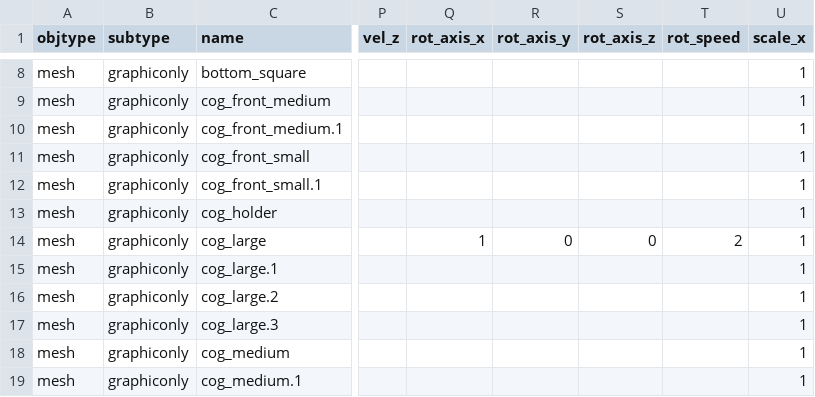
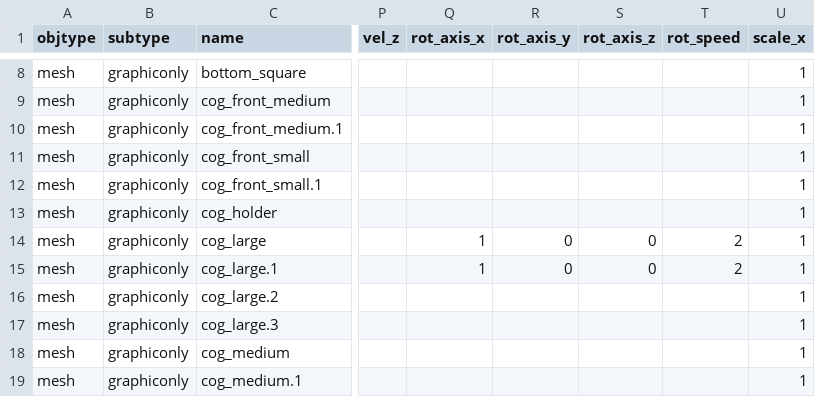
Before and after one commit to speedlimits/museum, a CSV file: scenes/scene_canned_bits_start_04_m.csv, drawn as a sheet; only a part is shown, gaps mark what is left out; the diff names each change by its address in the sheet, - before the commit and + after, or states it on an @@ line.

Commit message:
adding in_c scene files for users 1 and 2

```diff
--- a/scenes/scene_canned_bits_start_04_m.csv
+++ b/scenes/scene_canned_bits_start_04_m.csv
-Q15 (rot_axis_x): (empty)
+Q15 (rot_axis_x): 1
-R15 (rot_axis_y): (empty)
+R15 (rot_axis_y): 0
-S15 (rot_axis_z): (empty)
+S15 (rot_axis_z): 0
-T15 (rot_speed): (empty)
+T15 (rot_speed): 2
```
Also changed, not shown: 3 other files.
